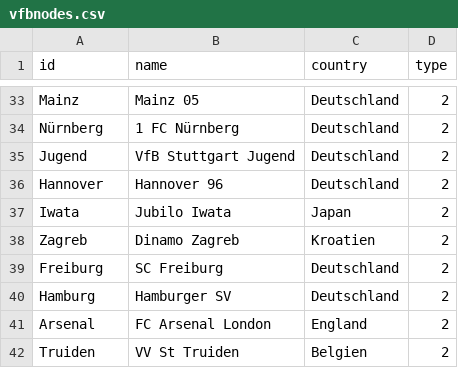
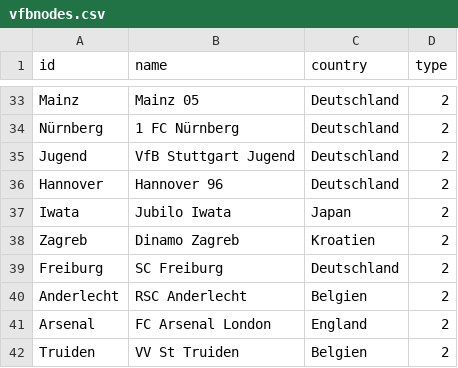
Before and after one commit to JulianR2406/SNA-Testat, a CSV file: vfbnodes.csv, drawn as a sheet; only a part is shown, gaps mark what is left out; removed rows and columns are numbered as before the commit, all else as after; the diff names each change by its address in the sheet, - before the commit and + after, or states it on an @@ line.

Commit message:
Update vfbnodes.csv

```diff
--- a/vfbnodes.csv
+++ b/vfbnodes.csv
-row 40: Hamburg | Hamburger SV | Deutschland | 2
+row 40: Anderlecht | RSC Anderlecht | Belgien | 2
```
